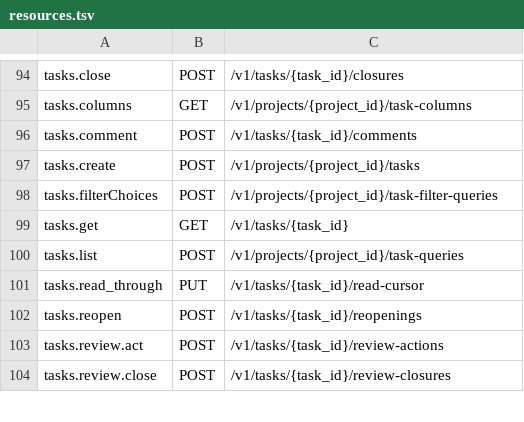
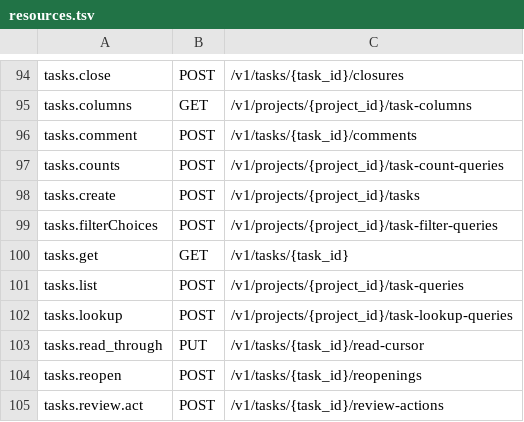
Before and after one commit to ZechCodes/build, a TSV file: bridge/src/http/routes/resources.tsv, drawn as a sheet; only a part is shown, gaps mark what is left out; the shorter side is filled out with more unchanged rows; the diff names each change by its address in the sheet, - before the commit and + after, or states it on an @@ line.

Commit message:
Reconcile task read resources in HTTP manifest
Add tasks.counts and tasks.lookup as authenticated bounded JSON query resources, refresh canonical and packaged provenance, and reconcile the combined SPA lexical inventory.

#891 may later add capability-gated opt-in watch_snapshot parameters to tasks.list, tasks.lookup, and tasks.get; this change deliberately does not implement or advertise them.

```diff
--- a/bridge/src/http/routes/resources.tsv
+++ b/bridge/src/http/routes/resources.tsv
+row 97: tasks.counts | POST | /v1/projects/{project_id}/task-count-queries
+row 102: tasks.lookup | POST | /v1/projects/{project_id}/task-lookup-queries
```
Also changed, not shown: 10 other files.
